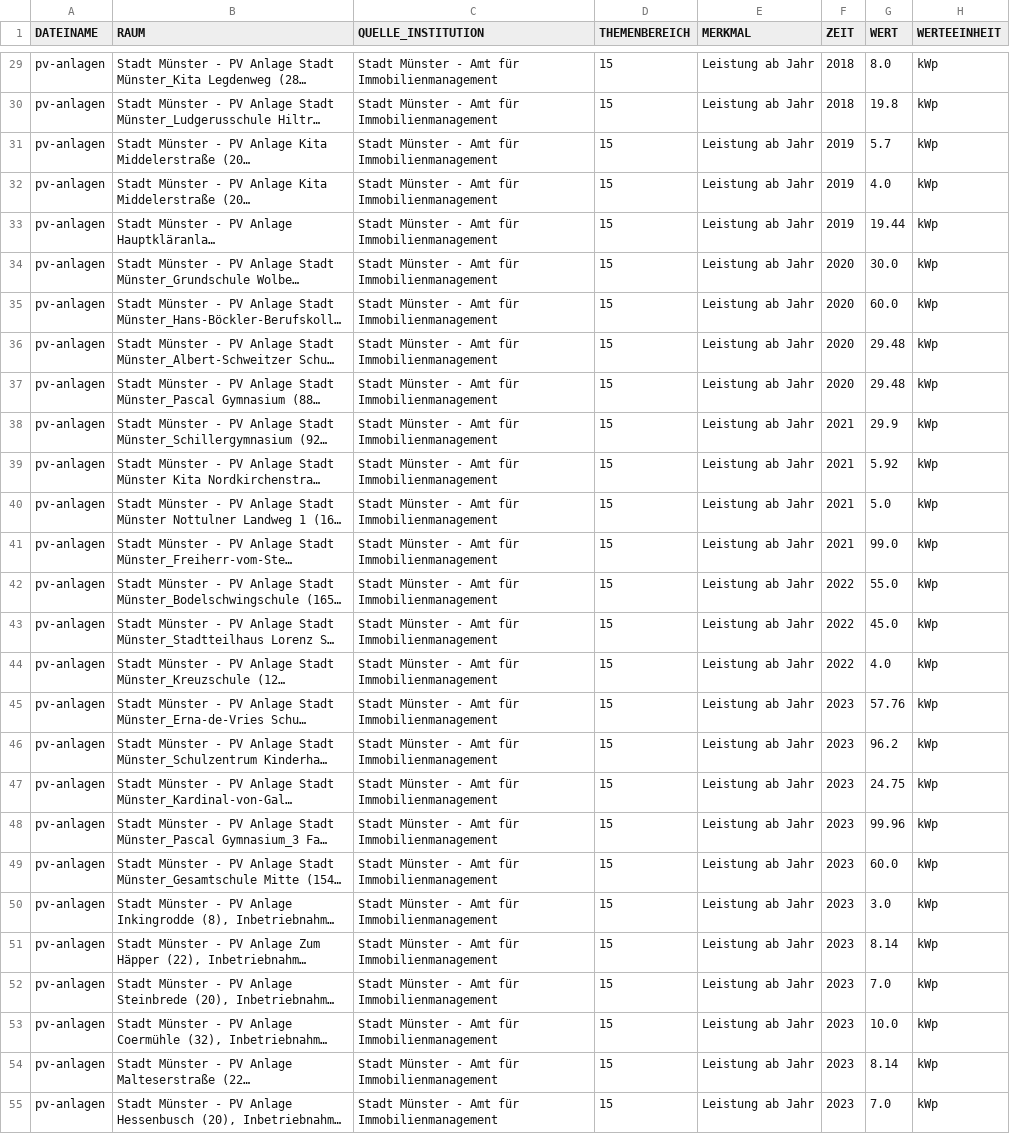
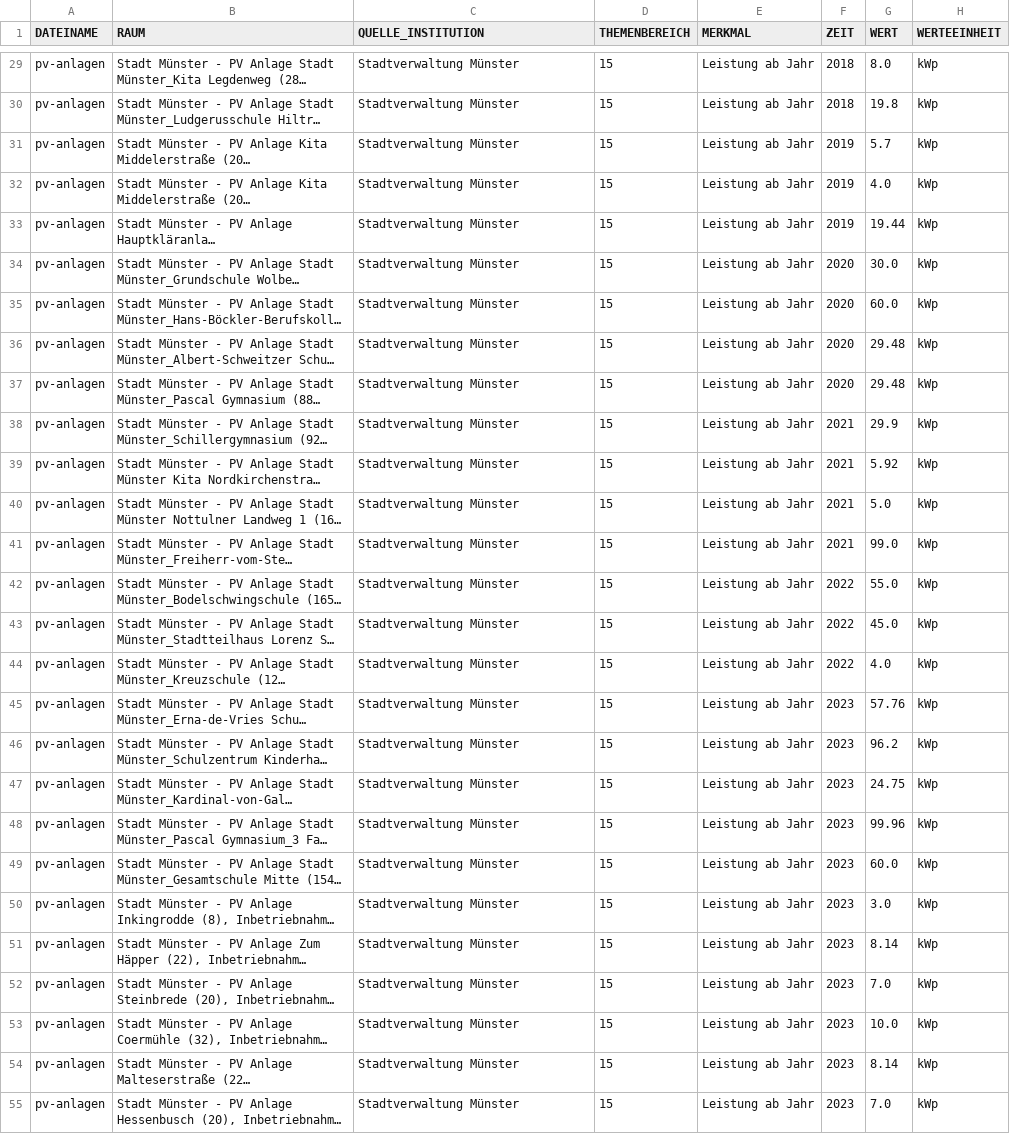
Before and after one commit to od-ms/converter-scripts, a CSV file: klimadashboard/pv_anlagen_stadt_muenster.csv, drawn as a sheet; only a part is shown, gaps mark what is left out; long unchanged cells end in …; the diff covers the shown part only; the diff names each change by its address in the sheet, - before the commit and + after, or states it on an @@ line.

Commit message:
Korrigiere das Quellen-Feld

```diff
--- a/klimadashboard/pv_anlagen_stadt_muenster.csv
+++ b/klimadashboard/pv_anlagen_stadt_muenster.csv
-C29:C55 (QUELLE_INSTITUTION): Stadt Münster - Amt für Immobilienmanagement
+C29:C55 (QUELLE_INSTITUTION): Stadtverwaltung Münster
```
Also changed, not shown: 43 edited cells elsewhere in this file, 2 other files.
